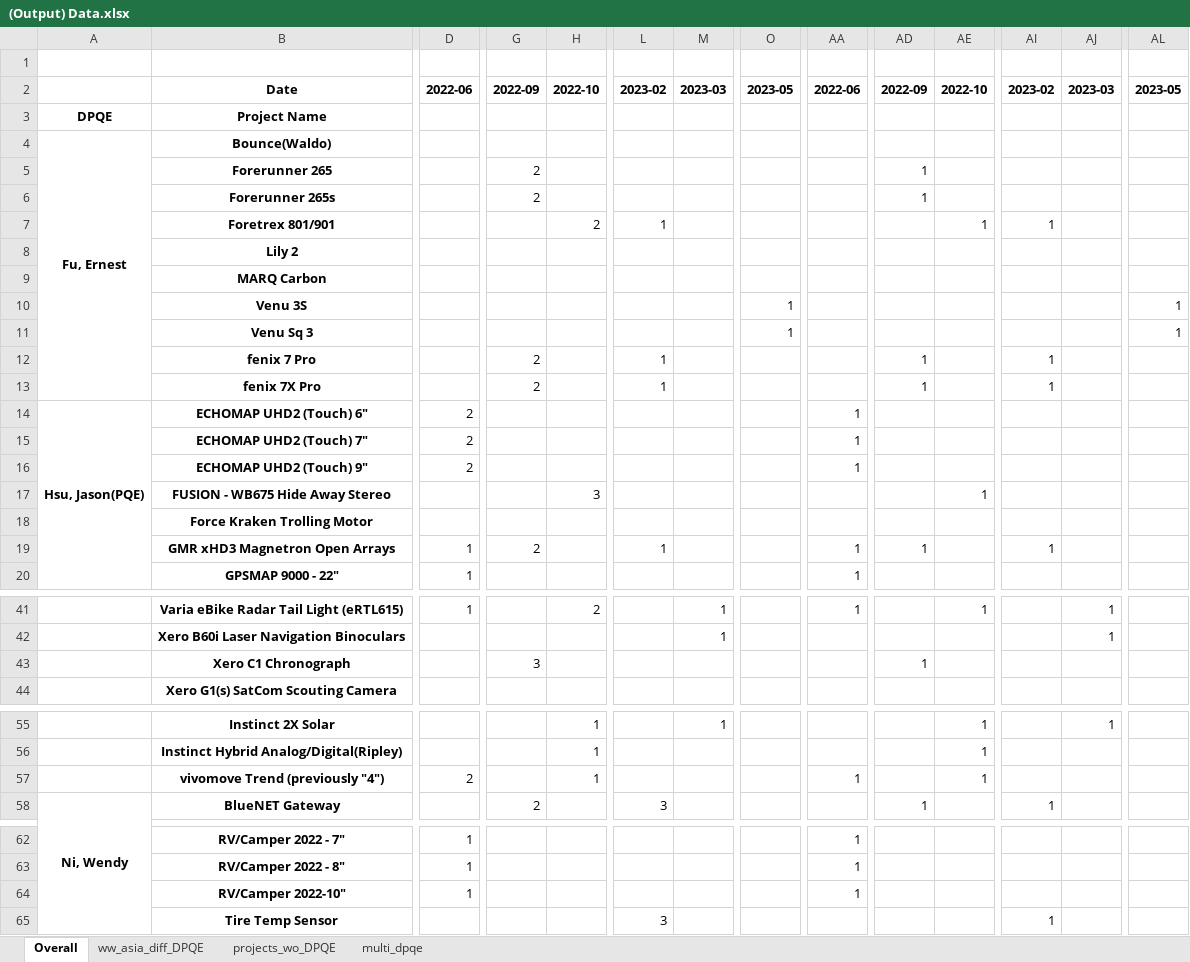
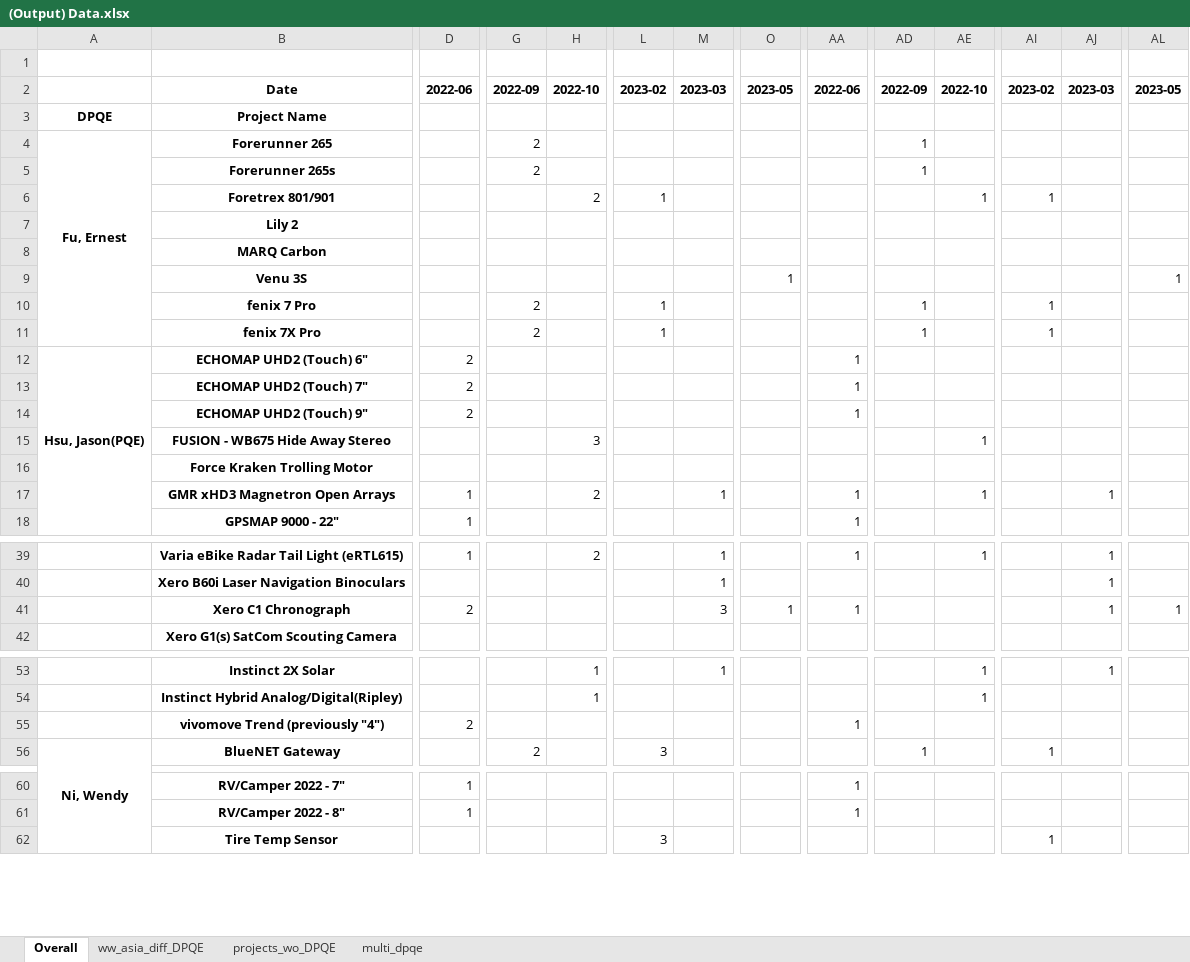
Before and after one commit to CPWRF/Projects, an Excel workbook: GMLA loading analysis/PMsystem_PRweb/(Output) Data.xlsx, sheet Overall, drawn as a sheet; only a part is shown, gaps mark what is left out; values as stored, in another font and other column widths than the file's, no borders; removed rows and columns are numbered as before the commit, all else as after; rows hold the shown columns only; the diff covers the shown part only; the diff names each change by its address in the sheet, - before the commit and + after, or states it on an @@ line.

```diff
--- a/GMLA loading analysis/PMsystem_PRweb/(Output) Data.xlsx (sheet Overall)
+++ b/GMLA loading analysis/PMsystem_PRweb/(Output) Data.xlsx (sheet Overall)
-row 4: Fu, Ernest | Bounce(Waldo)
-A4: (empty)
+A4: Fu, Ernest
+A4:A11 merged
-row 11:  | Venu Sq 3 |  |  |  |  |  | 1 |  |  |  |  |  | 1
-G17: 2
+G17: (empty)
-H17: (empty)
+H17: 2
-L17: 1
+L17: (empty)
-M17: (empty)
+M17: 1
-AD17: 1
+AD17: (empty)
-AE17: (empty)
+AE17: 1
-AI17: 1
+AI17: (empty)
-AJ17: (empty)
+AJ17: 1
-D41: (empty)
+D41: 2
-G41: 3
+G41: (empty)
-M41: (empty)
+M41: 3
-O41: (empty)
+O41: 1
-AA41: (empty)
+AA41: 1
-AD41: 1
+AD41: (empty)
-AJ41: (empty)
+AJ41: 1
-AL41: (empty)
+AL41: 1
-H55: 1
+H55: (empty)
-AE55: 1
+AE55: (empty)
-row 64:  | RV/Camper 2022-10" | 1 |  |  |  |  |  | 1
```
Also changed, not shown: 4 edited cells elsewhere in this sheet, sheet projects_wo_DPQE, GMLA loading analysis/PMsystem_PRweb/(Input) New Production Status Summary.xlsx, GMLASummary/For Jessica/data.xlsx, 25 other files.
